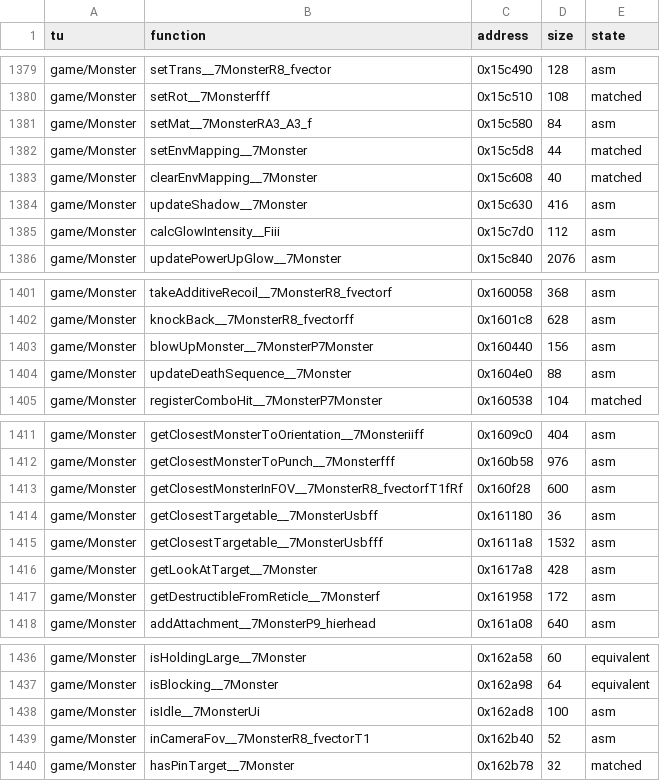
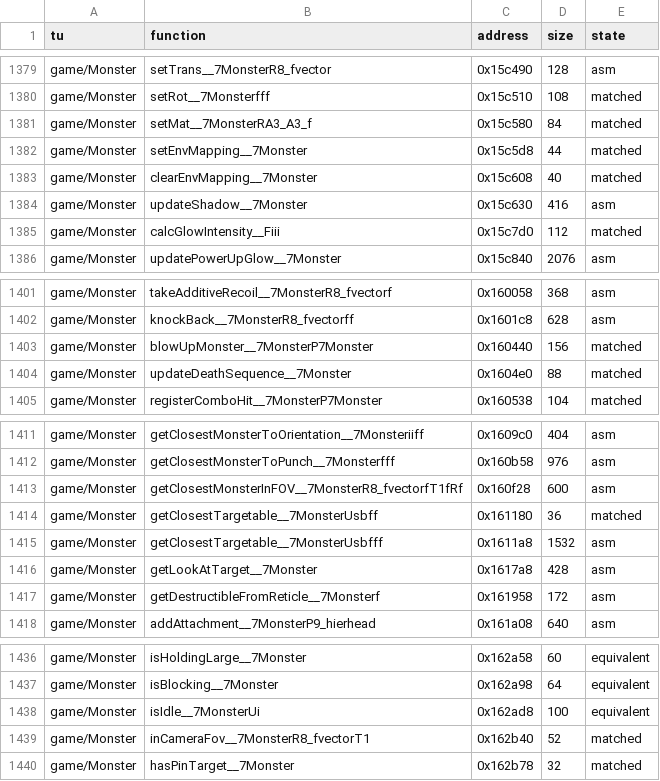
Before and after one commit to LostTwilightG/War_of_the_Monsters_recomp, a CSV file: config/status.csv, drawn as a sheet; only a part is shown, gaps mark what is left out.

```diff
--- a/config/status.csv
+++ b/config/status.csv
@@ -1380,3 +1380,3 @@ game/Monster,setTrans__7MonsterR8_fvector,0x15c490,128,asm
 game/Monster,setRot__7Monsterfff,0x15c510,108,matched
-game/Monster,setMat__7MonsterRA3_A3_f,0x15c580,84,asm
+game/Monster,setMat__7MonsterRA3_A3_f,0x15c580,84,matched
 game/Monster,setEnvMapping__7Monster,0x15c5d8,44,matched
@@ -1384,3 +1384,3 @@ game/Monster,clearEnvMapping__7Monster,0x15c608,40,matched
 game/Monster,updateShadow__7Monster,0x15c630,416,asm
-game/Monster,calcGlowIntensity__Fiii,0x15c7d0,112,asm
+game/Monster,calcGlowIntensity__Fiii,0x15c7d0,112,matched
 game/Monster,updatePowerUpGlow__7Monster,0x15c840,2076,asm
@@ -1402,4 +1402,4 @@ game/Monster,takeAdditiveRecoil__7MonsterR8_fvectorf,0x160058,368,asm
 game/Monster,knockBack__7MonsterR8_fvectorff,0x1601c8,628,asm
-game/Monster,blowUpMonster__7MonsterP7Monster,0x160440,156,asm
-game/Monster,updateDeathSequence__7Monster,0x1604e0,88,asm
+game/Monster,blowUpMonster__7MonsterP7Monster,0x160440,156,matched
+game/Monster,updateDeathSequence__7Monster,0x1604e0,88,matched
 game/Monster,registerComboHit__7MonsterP7Monster,0x160538,104,matched
@@ -1413,3 +1413,3 @@ game/Monster,getClosestMonsterToPunch__7Monsterfff,0x160b58,976,asm
 game/Monster,getClosestMonsterInFOV__7MonsterR8_fvectorfT1fRf,0x160f28,600,asm
-game/Monster,getClosestTargetable__7MonsterUsbff,0x161180,36,asm
+game/Monster,getClosestTargetable__7MonsterUsbff,0x161180,36,matched
 game/Monster,getClosestTargetable__7MonsterUsbfff,0x1611a8,1532,asm
@@ -1437,4 +1437,4 @@ game/Monster,isHoldingLarge__7Monster,0x162a58,60,equivalent
 game/Monster,isBlocking__7Monster,0x162a98,64,equivalent
-game/Monster,isIdle__7MonsterUi,0x162ad8,100,asm
-game/Monster,inCameraFov__7MonsterR8_fvectorT1,0x162b40,52,asm
+game/Monster,isIdle__7MonsterUi,0x162ad8,100,equivalent
+game/Monster,inCameraFov__7MonsterR8_fvectorT1,0x162b40,52,matched
 game/Monster,hasPinTarget__7Monster,0x162b78,32,matched
```
Also changed, not shown: 5 other files.
